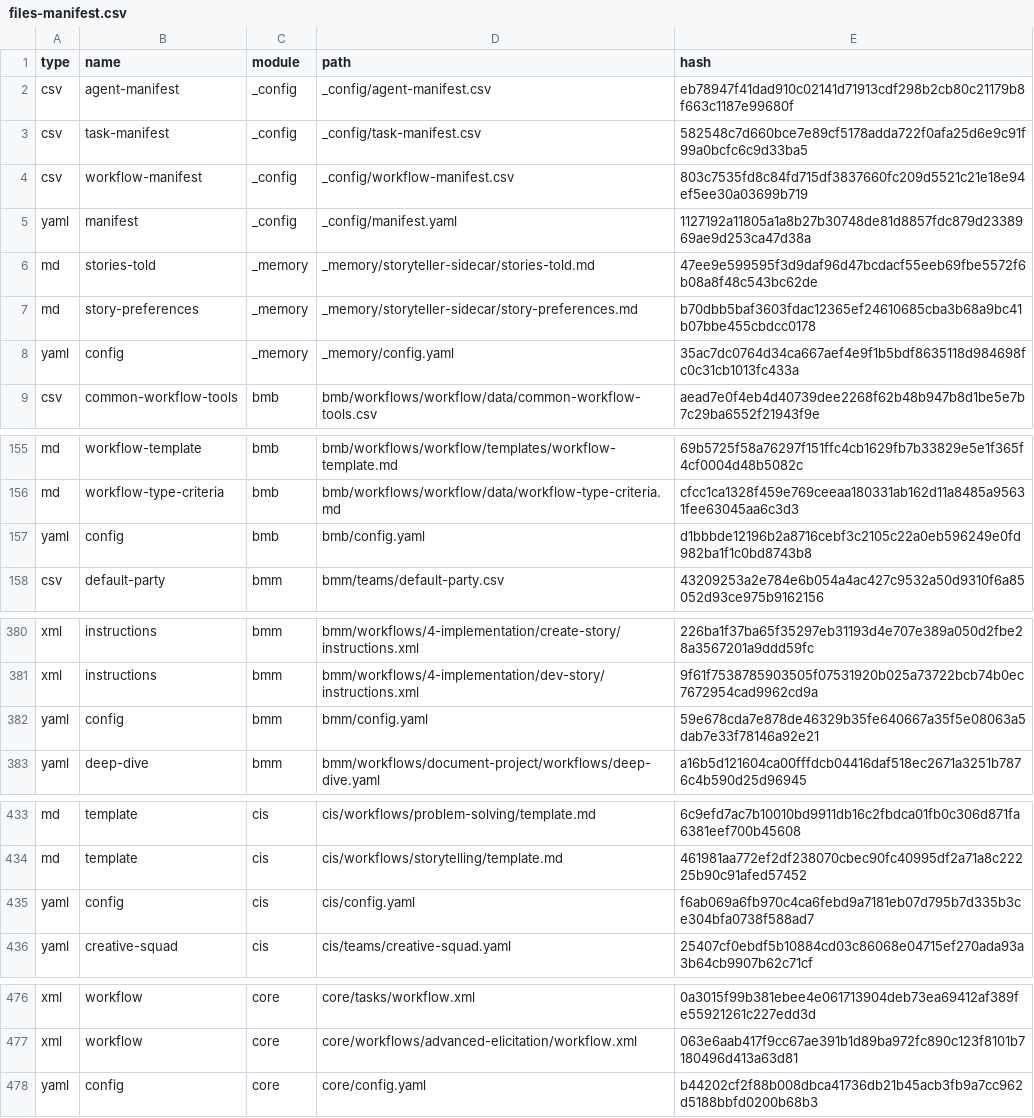
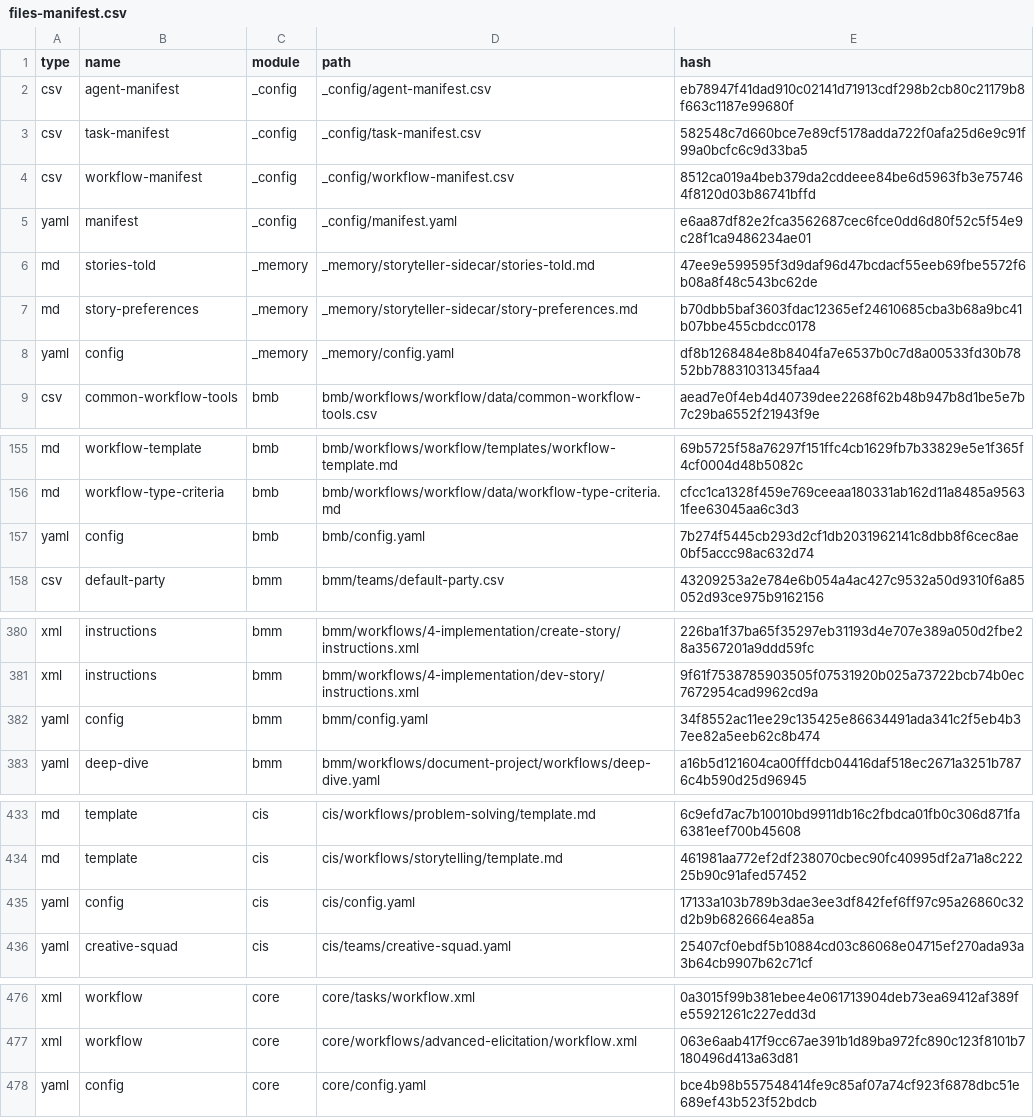
Before and after one commit to fairyhunter13/auto-bmad, a CSV file: _bmad/_config/files-manifest.csv, drawn as a sheet; only a part is shown, gaps mark what is left out.

```diff
--- a/_bmad/_config/files-manifest.csv
+++ b/_bmad/_config/files-manifest.csv
@@ -3,7 +3,7 @@ type,name,module,path,hash
 "csv","task-manifest","_config","_config/task-manifest.csv","582548c7d660bce7e89cf5178adda722f0afa25d6e9c91f99a0bcfc6c9d33ba5"
-"csv","workflow-manifest","_config","_config/workflow-manifest.csv","803c7535fd8c84fd715df3837660fc209d5521c21e18e94ef5ee30a03699b719"
-"yaml","manifest","_config","_config/manifest.yaml","1127192a11805a1a8b27b30748de81d8857fdc879d2338969ae9d253ca47d38a"
+"csv","workflow-manifest","_config","_config/workflow-manifest.csv","8512ca019a4beb379da2cddeee84be6d5963fb3e757464f8120d03b86741bffd"
+"yaml","manifest","_config","_config/manifest.yaml","e6aa87df82e2fca3562687cec6fce0dd6d80f52c5f54e9c28f1ca9486234ae01"
 "md","stories-told","_memory","_memory/storyteller-sidecar/stories-told.md","47ee9e599595f3d9daf96d47bcdacf55eeb69fbe5572f6b08a8f48c543bc62de"
 "md","story-preferences","_memory","_memory/storyteller-sidecar/story-preferences.md","b70dbb5baf3603fdac12365ef24610685cba3b68a9bc41b07bbe455cbdcc0178"
-"yaml","config","_memory","_memory/config.yaml","35ac7dc0764d34ca667aef4e9f1b5bdf8635118d984698fc0c31cb1013fc433a"
+"yaml","config","_memory","_memory/config.yaml","df8b1268484e8b8404fa7e6537b0c7d8a00533fd30b7852bb78831031345faa4"
 "csv","common-workflow-tools","bmb","bmb/workflows/workflow/data/common-workflow-tools.csv","aead7e0f4eb4d40739dee2268f62b48b947b8d1be5e7b7c29ba6552f21943f9e"
@@ -156,3 +156,3 @@ type,name,module,path,hash
 "md","workflow-type-criteria","bmb","bmb/workflows/workflow/data/workflow-type-criteria.md","cfcc1ca1328f459e769ceeaa180331ab162d11a8485a95631fee63045aa6c3d3"
-"yaml","config","bmb","bmb/config.yaml","d1bbbde12196b2a8716cebf3c2105c22a0eb596249e0fd982ba1f1c0bd8743b8"
+"yaml","config","bmb","bmb/config.yaml","7b274f5445cb293d2cf1db2031962141c8dbb8f6cec8ae0bf5accc98ac632d74"
 "csv","default-party","bmm","bmm/teams/default-party.csv","43209253a2e784e6b054a4ac427c9532a50d9310f6a85052d93ce975b9162156"
@@ -381,3 +381,3 @@ type,name,module,path,hash
 "xml","instructions","bmm","bmm/workflows/4-implementation/dev-story/instructions.xml","9f61f7538785903505f07531920b025a73722bcb74b0ec7672954cad9962cd9a"
-"yaml","config","bmm","bmm/config.yaml","59e678cda7e878de46329b35fe640667a35f5e08063a5dab7e33f78146a92e21"
+"yaml","config","bmm","bmm/config.yaml","34f8552ac11ee29c135425e86634491ada341c2f5eb4b37ee82a5eeb62c8b474"
 "yaml","deep-dive","bmm","bmm/workflows/document-project/workflows/deep-dive.yaml","a16b5d121604ca00fffdcb04416daf518ec2671a3251b7876c4b590d25d96945"
@@ -434,3 +434,3 @@ type,name,module,path,hash
 "md","template","cis","cis/workflows/storytelling/template.md","461981aa772ef2df238070cbec90fc40995df2a71a8c22225b90c91afed57452"
-"yaml","config","cis","cis/config.yaml","f6ab069a6fb970c4ca6febd9a7181eb07d795b7d335b3ce304bfa0738f588ad7"
+"yaml","config","cis","cis/config.yaml","17133a103b789b3dae3ee3df842fef6ff97c95a26860c32d2b9b6826664ea85a"
 "yaml","creative-squad","cis","cis/teams/creative-squad.yaml","25407cf0ebdf5b10884cd03c86068e04715ef270ada93a3b64cb9907b62c71cf"
@@ -477,2 +477,2 @@ type,name,module,path,hash
 "xml","workflow","core","core/workflows/advanced-elicitation/workflow.xml","063e6aab417f9cc67ae391b1d89ba972fc890c123f8101b7180496d413a63d81"
-"yaml","config","core","core/config.yaml","b44202cf2f88b008dbca41736db21b45acb3fb9a7cc962d5188bbfd0200b68b3"
+"yaml","config","core","core/config.yaml","bce4b98b557548414fe9c85af07a74cf923f6878dbc51e689ef43b523f52bdcb"
```
Also changed, not shown: _bmad/_config/workflow-manifest.csv, 13 other files.
